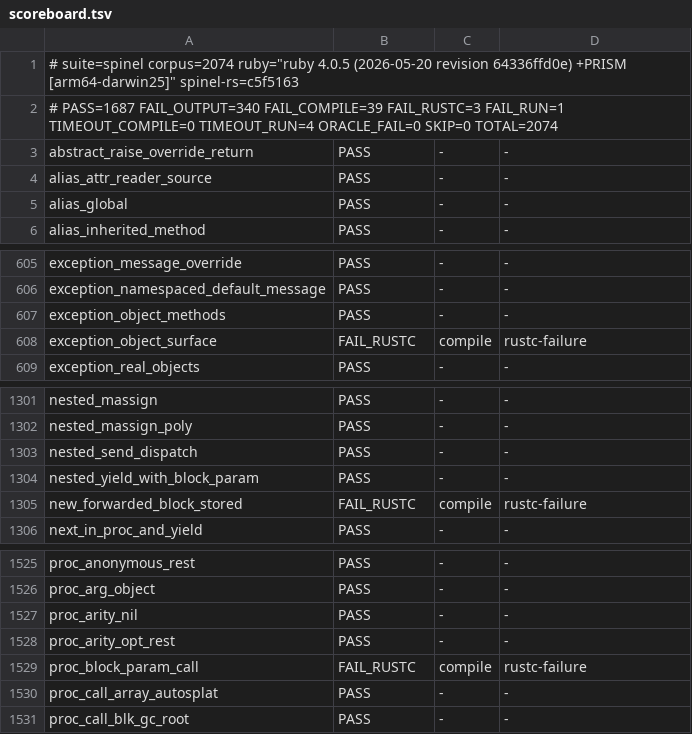
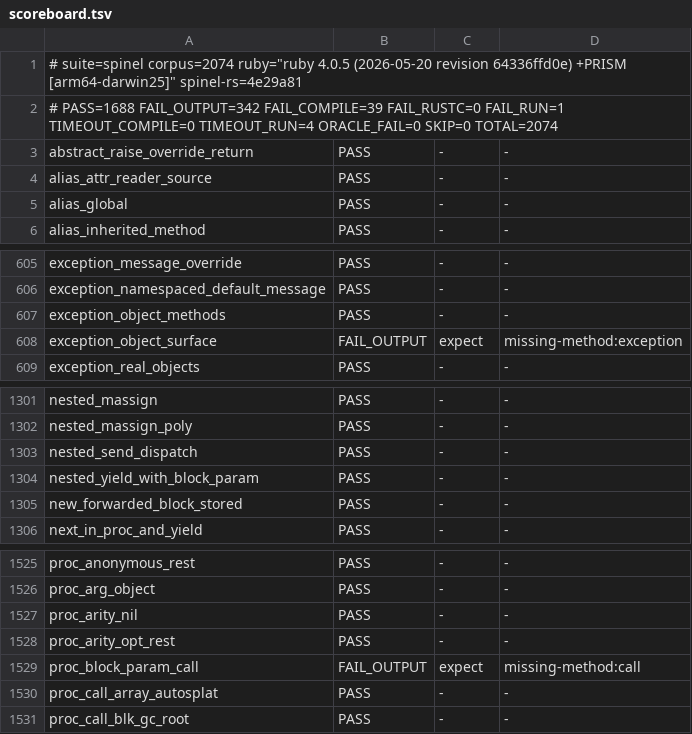
Before and after one commit to ryanseys/zeo, a TSV file: conformance/scoreboard.tsv, drawn as a sheet; only a part is shown, gaps mark what is left out.

```diff
--- a/conformance/scoreboard.tsv
+++ b/conformance/scoreboard.tsv
@@ -1,3 +1,3 @@
-# suite=spinel corpus=2074 ruby="ruby 4.0.5 (2026-05-20 revision 64336ffd0e) +PRISM [arm64-darwin25]" spinel-rs=c5f5163
-# PASS=1687 FAIL_OUTPUT=340 FAIL_COMPILE=39 FAIL_RUSTC=3 FAIL_RUN=1 TIMEOUT_COMPILE=0 TIMEOUT_RUN=4 ORACLE_FAIL=0 SKIP=0 TOTAL=2074
+# suite=spinel corpus=2074 ruby="ruby 4.0.5 (2026-05-20 revision 64336ffd0e) +PRISM [arm64-darwin25]" spinel-rs=4e29a81
+# PASS=1688 FAIL_OUTPUT=342 FAIL_COMPILE=39 FAIL_RUSTC=0 FAIL_RUN=1 TIMEOUT_COMPILE=0 TIMEOUT_RUN=4 ORACLE_FAIL=0 SKIP=0 TOTAL=2074
 abstract_raise_override_return	PASS	-	-
@@ -607,3 +607,3 @@ exception_namespaced_default_message	PASS	-	-
 exception_object_methods	PASS	-	-
-exception_object_surface	FAIL_RUSTC	compile	rustc-failure
+exception_object_surface	FAIL_OUTPUT	expect	missing-method:exception
 exception_real_objects	PASS	-	-
@@ -1304,3 +1304,3 @@ nested_send_dispatch	PASS	-	-
 nested_yield_with_block_param	PASS	-	-
-new_forwarded_block_stored	FAIL_RUSTC	compile	rustc-failure
+new_forwarded_block_stored	PASS	-	-
 next_in_proc_and_yield	PASS	-	-
@@ -1528,3 +1528,3 @@ proc_arity_nil	PASS	-	-
 proc_arity_opt_rest	PASS	-	-
-proc_block_param_call	FAIL_RUSTC	compile	rustc-failure
+proc_block_param_call	FAIL_OUTPUT	expect	missing-method:call
 proc_call_array_autosplat	PASS	-	-
```
Also changed, not shown: 5 other files.
